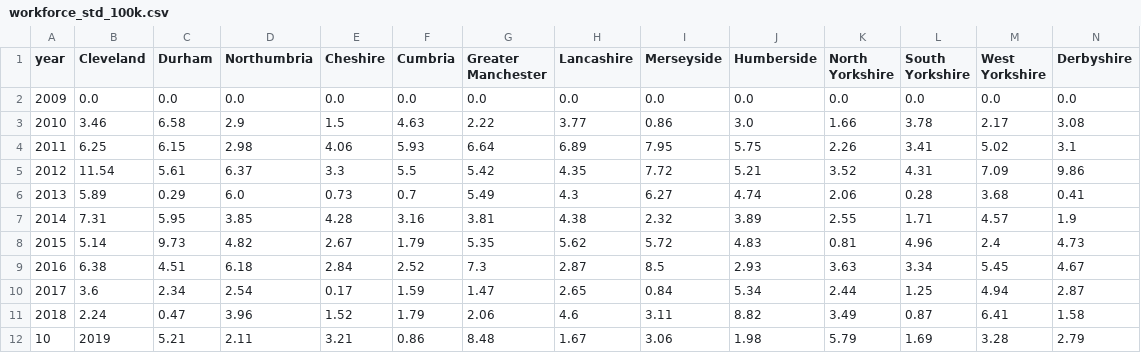
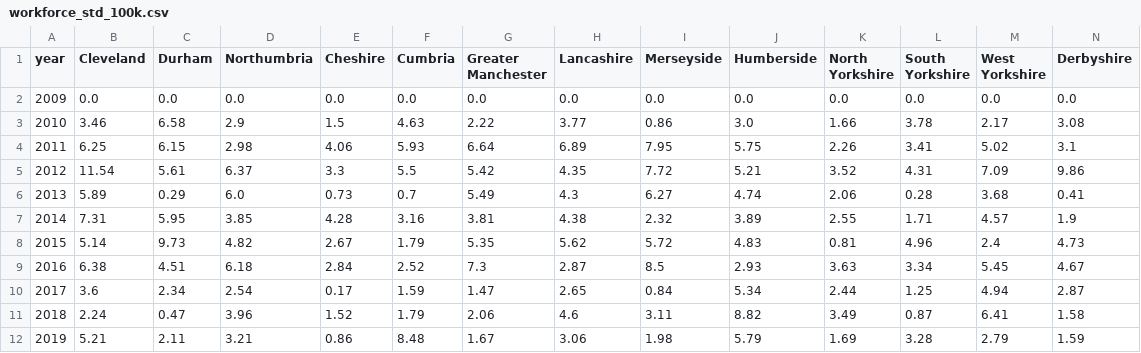
Before and after one commit to LeonardoCastro/BritishDrugDynamics, a CSV file: data/police_data/local_resolution/workforce/workforce_std_100k.csv, drawn as a sheet; only a part is shown; removed rows and columns are numbered as before the commit, all else as after; rows hold the shown columns only; the diff names each change by its address in the sheet, - before the commit and + after, or states it on an @@ line.

Commit message:
Fixed bug in workforce csvs

```diff
--- a/data/police_data/local_resolution/workforce/workforce_std_100k.csv
+++ b/data/police_data/local_resolution/workforce/workforce_std_100k.csv
-row 12: 10 | 2019 | 5.21 | 2.11 | 3.21 | 0.86 | 8.48 | 1.67 | 3.06 | 1.98 | 5.79 | 1.69 | 3.28 | 2.79
+row 12: 2019 | 5.21 | 2.11 | 3.21 | 0.86 | 8.48 | 1.67 | 3.06 | 1.98 | 5.79 | 1.69 | 3.28 | 2.79 | 1.59
```
